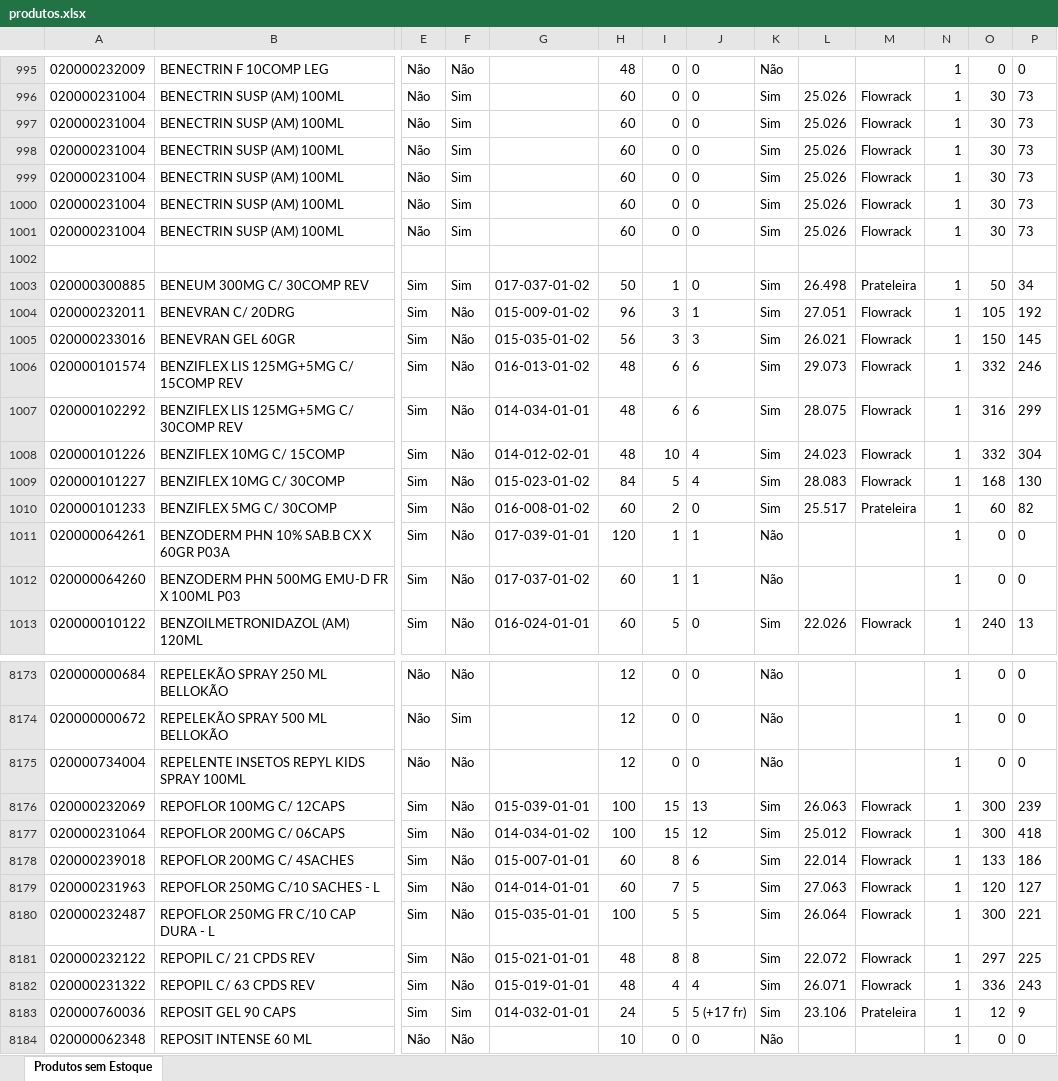
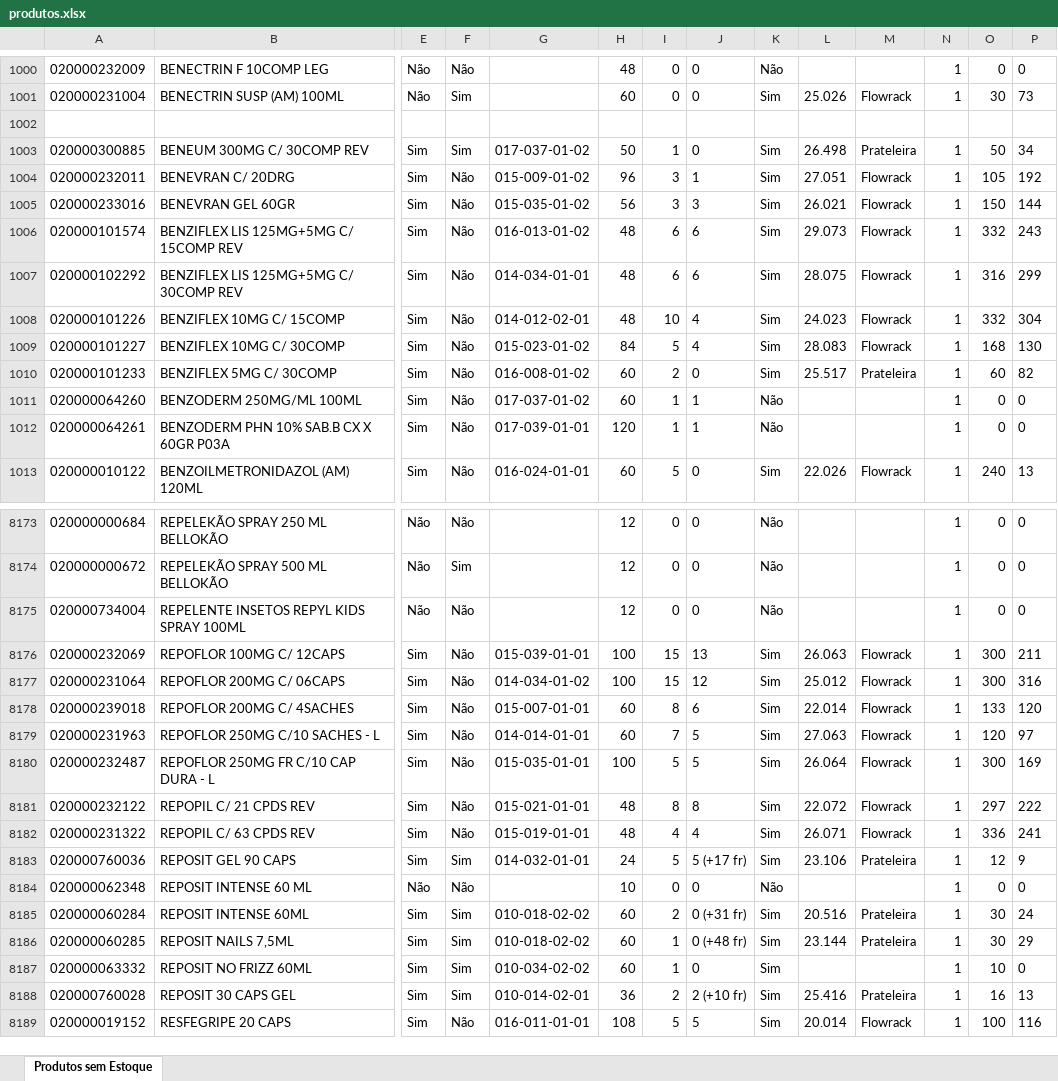
Before and after one commit to renandelamorena/Projeto_Curva_ABC, an Excel workbook: data/tratamento_curva_abc/datasets/produtos.xlsx, sheet Produtos sem Estoque, drawn as a sheet; only a part is shown, gaps mark what is left out; the shorter side is filled out with more unchanged rows; values as stored, in another font and other column widths than the file's, no borders; removed rows and columns are numbered as before the commit, all else as after; rows hold the shown columns only; the diff covers the shown part only; the diff names each change by its address in the sheet, - before the commit and + after, or states it on an @@ line.

```diff
--- a/data/tratamento_curva_abc/datasets/produtos.xlsx (sheet Produtos sem Estoque)
+++ b/data/tratamento_curva_abc/datasets/produtos.xlsx (sheet Produtos sem Estoque)
-row 997: 020000231004 | BENECTRIN SUSP (AM) 100ML | Não | Sim |  | 60 | 0 | 0 | Sim | 25.026 | Flowrack | 1 | 30 | 73
-row 998: 020000231004 | BENECTRIN SUSP (AM) 100ML | Não | Sim |  | 60 | 0 | 0 | Sim | 25.026 | Flowrack | 1 | 30 | 73
-row 999: 020000231004 | BENECTRIN SUSP (AM) 100ML | Não | Sim |  | 60 | 0 | 0 | Sim | 25.026 | Flowrack | 1 | 30 | 73
-row 1000: 020000231004 | BENECTRIN SUSP (AM) 100ML | Não | Sim |  | 60 | 0 | 0 | Sim | 25.026 | Flowrack | 1 | 30 | 73
-row 1001: 020000231004 | BENECTRIN SUSP (AM) 100ML | Não | Sim |  | 60 | 0 | 0 | Sim | 25.026 | Flowrack | 1 | 30 | 73
-P1005: 145
+P1005: 144
-P1006: 246
+P1006: 243
+row 1011: 020000064260 | BENZODERM 250MG/ML 100ML | Sim | Não | 017-037-01-02 | 60 | 1 | 1 | Não |  |  | 1 | 0 | 0
-row 1012: 020000064260 | BENZODERM PHN 500MG EMU-D FR X 100ML P03 | Sim | Não | 017-037-01-02 | 60 | 1 | 1 | Não |  |  | 1 | 0 | 0
-P8176: 239
+P8176: 211
-P8177: 418
+P8177: 316
-P8178: 186
+P8178: 120
-P8179: 127
+P8179: 97
-P8180: 221
+P8180: 169
-P8181: 225
+P8181: 222
-P8182: 243
+P8182: 241
```
Also changed, not shown: 9 added rows, 4 removed rows and 157 edited cells elsewhere in this sheet, data/tratamento_curva_abc/datasets/curva_cx.xlsx, data/tratamento_curva_abc/datasets/curva_frac.xlsx, 1 other file.
